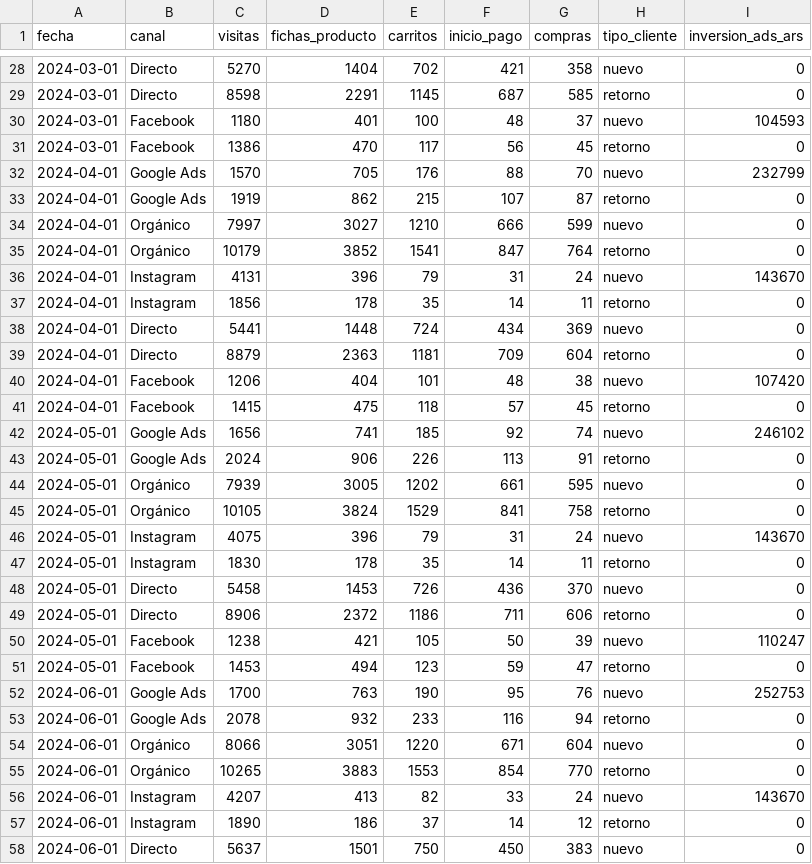
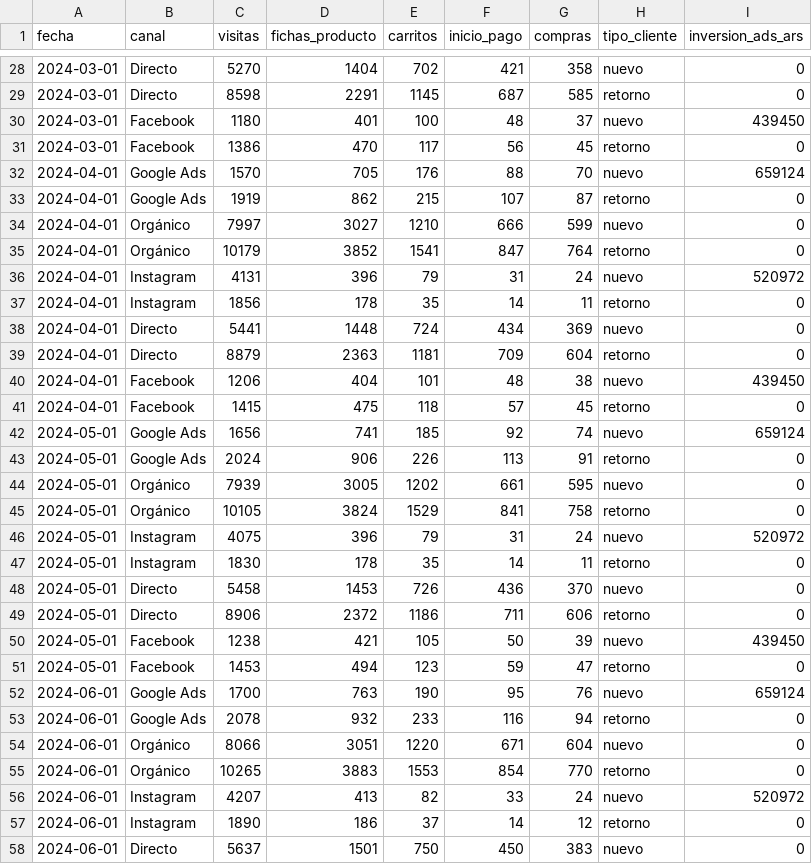
Before and after one commit to joaquin385/Dashboards, a CSV file: Producto Fivver/portfolio-samples/02-adquisicion-conversion/datos/sesiones_canal.csv, drawn as a sheet; only a part is shown, gaps mark what is left out; the diff covers the shown part only.

```diff
--- a/Producto Fivver/portfolio-samples/02-adquisicion-conversion/datos/sesiones_canal.csv
+++ b/Producto Fivver/portfolio-samples/02-adquisicion-conversion/datos/sesiones_canal.csv
@@ -29,5 +29,5 @@ fecha,canal,visitas,fichas_producto,carritos,inicio_pago,compras,tipo_cliente,in
 2024-03-01,Directo,8598,2291,1145,687,585,retorno,0
-2024-03-01,Facebook,1180,401,100,48,37,nuevo,104593
+2024-03-01,Facebook,1180,401,100,48,37,nuevo,439450
 2024-03-01,Facebook,1386,470,117,56,45,retorno,0
-2024-04-01,Google Ads,1570,705,176,88,70,nuevo,232799
+2024-04-01,Google Ads,1570,705,176,88,70,nuevo,659124
 2024-04-01,Google Ads,1919,862,215,107,87,retorno,0
@@ -35,3 +35,3 @@ fecha,canal,visitas,fichas_producto,carritos,inicio_pago,compras,tipo_cliente,in
 2024-04-01,Orgánico,10179,3852,1541,847,764,retorno,0
-2024-04-01,Instagram,4131,396,79,31,24,nuevo,143670
+2024-04-01,Instagram,4131,396,79,31,24,nuevo,520972
 2024-04-01,Instagram,1856,178,35,14,11,retorno,0
@@ -39,5 +39,5 @@ fecha,canal,visitas,fichas_producto,carritos,inicio_pago,compras,tipo_cliente,in
 2024-04-01,Directo,8879,2363,1181,709,604,retorno,0
-2024-04-01,Facebook,1206,404,101,48,38,nuevo,107420
+2024-04-01,Facebook,1206,404,101,48,38,nuevo,439450
 2024-04-01,Facebook,1415,475,118,57,45,retorno,0
-2024-05-01,Google Ads,1656,741,185,92,74,nuevo,246102
+2024-05-01,Google Ads,1656,741,185,92,74,nuevo,659124
 2024-05-01,Google Ads,2024,906,226,113,91,retorno,0
@@ -45,3 +45,3 @@ fecha,canal,visitas,fichas_producto,carritos,inicio_pago,compras,tipo_cliente,in
 2024-05-01,Orgánico,10105,3824,1529,841,758,retorno,0
-2024-05-01,Instagram,4075,396,79,31,24,nuevo,143670
+2024-05-01,Instagram,4075,396,79,31,24,nuevo,520972
 2024-05-01,Instagram,1830,178,35,14,11,retorno,0
@@ -49,5 +49,5 @@ fecha,canal,visitas,fichas_producto,carritos,inicio_pago,compras,tipo_cliente,in
 2024-05-01,Directo,8906,2372,1186,711,606,retorno,0
-2024-05-01,Facebook,1238,421,105,50,39,nuevo,110247
+2024-05-01,Facebook,1238,421,105,50,39,nuevo,439450
 2024-05-01,Facebook,1453,494,123,59,47,retorno,0
-2024-06-01,Google Ads,1700,763,190,95,76,nuevo,252753
+2024-06-01,Google Ads,1700,763,190,95,76,nuevo,659124
 2024-06-01,Google Ads,2078,932,233,116,94,retorno,0
@@ -55,3 +55,3 @@ fecha,canal,visitas,fichas_producto,carritos,inicio_pago,compras,tipo_cliente,in
 2024-06-01,Orgánico,10265,3883,1553,854,770,retorno,0
-2024-06-01,Instagram,4207,413,82,33,24,nuevo,143670
+2024-06-01,Instagram,4207,413,82,33,24,nuevo,520972
 2024-06-01,Instagram,1890,186,37,14,12,retorno,0
```
Also changed, not shown: 27 edited cells elsewhere in this file, Producto Fivver/portfolio-samples/02-adquisicion-conversion/datos/pedidos_facturacion.csv, 10 other files.
